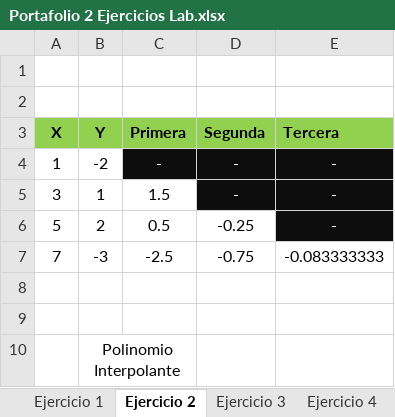
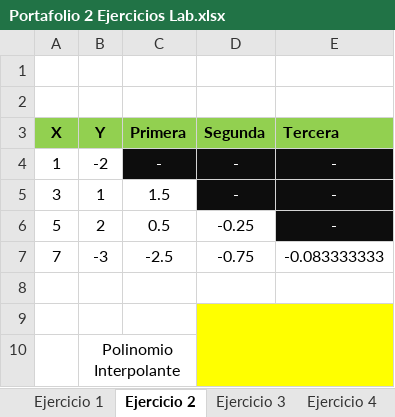
Before and after one commit to NinjaSaidR1820/MetodosNum, an Excel workbook: Portafolio 2 Ejercicios Lab.xlsx, sheet Ejercicio 2, drawn as a sheet; values as stored, in another font and other column widths than the file's, no borders; charts and pictures not drawn; the diff names each change by its address in the sheet, - before the commit and + after, or states it on an @@ line.

```diff
--- a/Portafolio 2 Ejercicios Lab.xlsx (sheet Ejercicio 2)
+++ b/Portafolio 2 Ejercicios Lab.xlsx (sheet Ejercicio 2)
-D9:E10 fill: none
+D9:E10 fill: #FFFF00
+D9:E10 merged
```
Also changed, not shown: sheet Ejercicio 4, sheet Ejercicio 3, sheet Ejercicio 1, charts or pictures.
